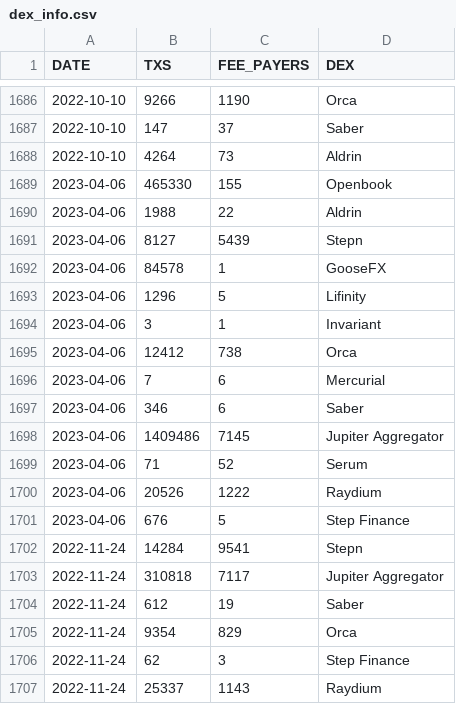
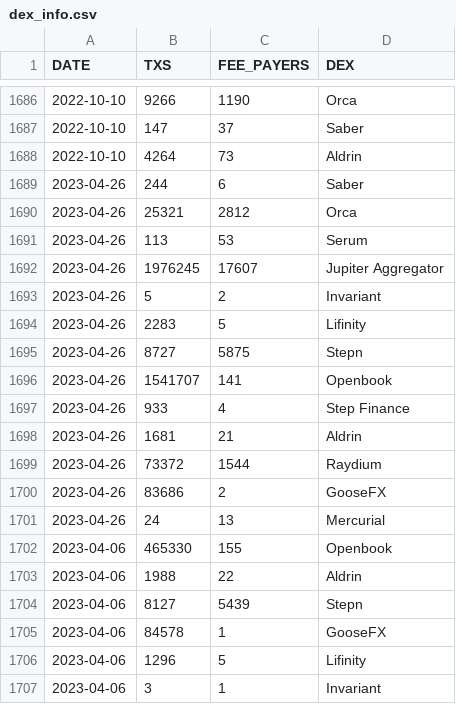
Before and after one commit to spire-fyi/spire_fyi, a CSV file: data/dex_info.csv, drawn as a sheet; only a part is shown, gaps mark what is left out; the shorter side is filled out with more unchanged rows.

```diff
--- a/data/dex_info.csv
+++ b/data/dex_info.csv
@@ -1688,2 +1688,15 @@ DATE,TXS,FEE_PAYERS,DEX
 2022-10-10,4264,73,Aldrin
+2023-04-26,244,6,Saber
+2023-04-26,25321,2812,Orca
+2023-04-26,113,53,Serum
+2023-04-26,1976245,17607,Jupiter Aggregator
+2023-04-26,5,2,Invariant
+2023-04-26,2283,5,Lifinity
+2023-04-26,8727,5875,Stepn
+2023-04-26,1541707,141,Openbook
+2023-04-26,933,4,Step Finance
+2023-04-26,1681,21,Aldrin
+2023-04-26,73372,1544,Raydium
+2023-04-26,83686,2,GooseFX
+2023-04-26,24,13,Mercurial
 2023-04-06,465330,155,Openbook
```
Also changed, not shown: data/dex_new_users.csv, data/dex_signers_fee_payers.csv, 18 other files.
